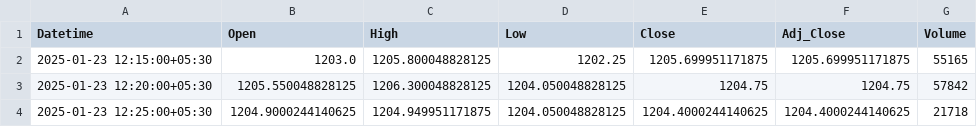
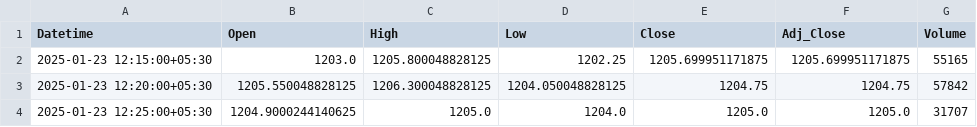
Before and after one commit to chiragpalan/stock_predictions_rnn_v3, a CSV file: temp_csv/ICICIBANK_NS.csv, drawn as a sheet.

```diff
--- a/temp_csv/ICICIBANK_NS.csv
+++ b/temp_csv/ICICIBANK_NS.csv
@@ -3,2 +3,2 @@ Datetime,Open,High,Low,Close,Adj_Close,Volume
 2025-01-23 12:20:00+05:30,1205.550048828125,1206.300048828125,1204.050048828125,1204.75,1204.75,57842
-2025-01-23 12:25:00+05:30,1204.9000244140625,1204.949951171875,1204.050048828125,1204.4000244140625,1204.4000244140625,21718
+2025-01-23 12:25:00+05:30,1204.9000244140625,1205.0,1204.0,1205.0,1205.0,31707
```
Also changed, not shown: temp_csv/HDFCBANK_NS.csv, temp_csv/INFY_NS.csv, 3 other files.
